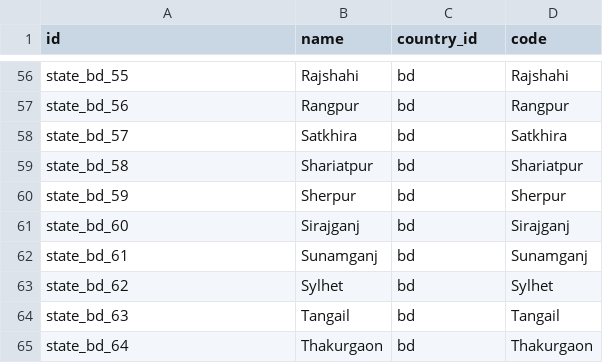
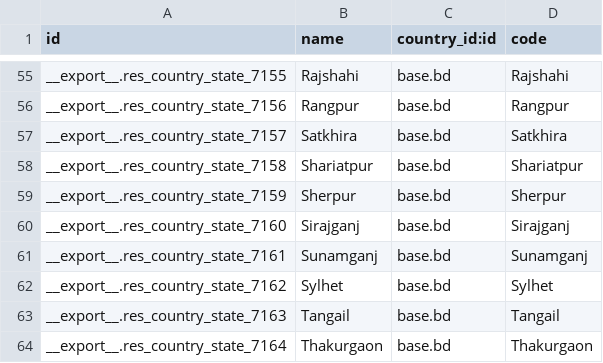
Before and after one commit to development-team-work/customs, a CSV file: my_shop/data/res.country.state.csv, drawn as a sheet; only a part is shown, gaps mark what is left out; addresses are those after the commit; the diff covers the shown part only; the diff names each change by its address in the sheet, - before the commit and + after, or states it on an @@ line.

```diff
--- a/my_shop/data/res.country.state.csv
+++ b/my_shop/data/res.country.state.csv
-C1: country_id
+C1: country_id:id
-A55 (id): state_bd_55
+A55 (id): __export__.res_country_state_7155
-C55:C64 (country_id:id): bd
+C55:C64 (country_id:id): base.bd
-A56 (id): state_bd_56
+A56 (id): __export__.res_country_state_7156
-A57 (id): state_bd_57
+A57 (id): __export__.res_country_state_7157
-A58 (id): state_bd_58
+A58 (id): __export__.res_country_state_7158
-A59 (id): state_bd_59
+A59 (id): __export__.res_country_state_7159
-A60 (id): state_bd_60
+A60 (id): __export__.res_country_state_7160
-A61 (id): state_bd_61
+A61 (id): __export__.res_country_state_7161
-A62 (id): state_bd_62
+A62 (id): __export__.res_country_state_7162
-A63 (id): state_bd_63
+A63 (id): __export__.res_country_state_7163
-A64 (id): state_bd_64
+A64 (id): __export__.res_country_state_7164
```
Also changed, not shown: 1 removed row and 106 edited cells elsewhere in this file, 1 other file.
